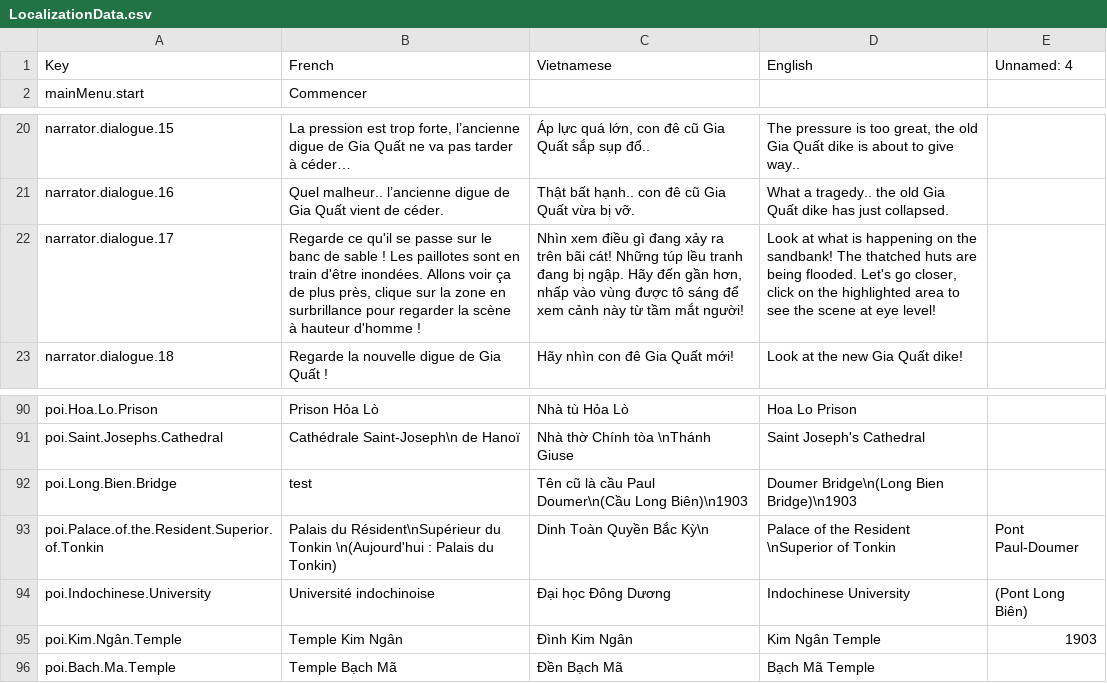
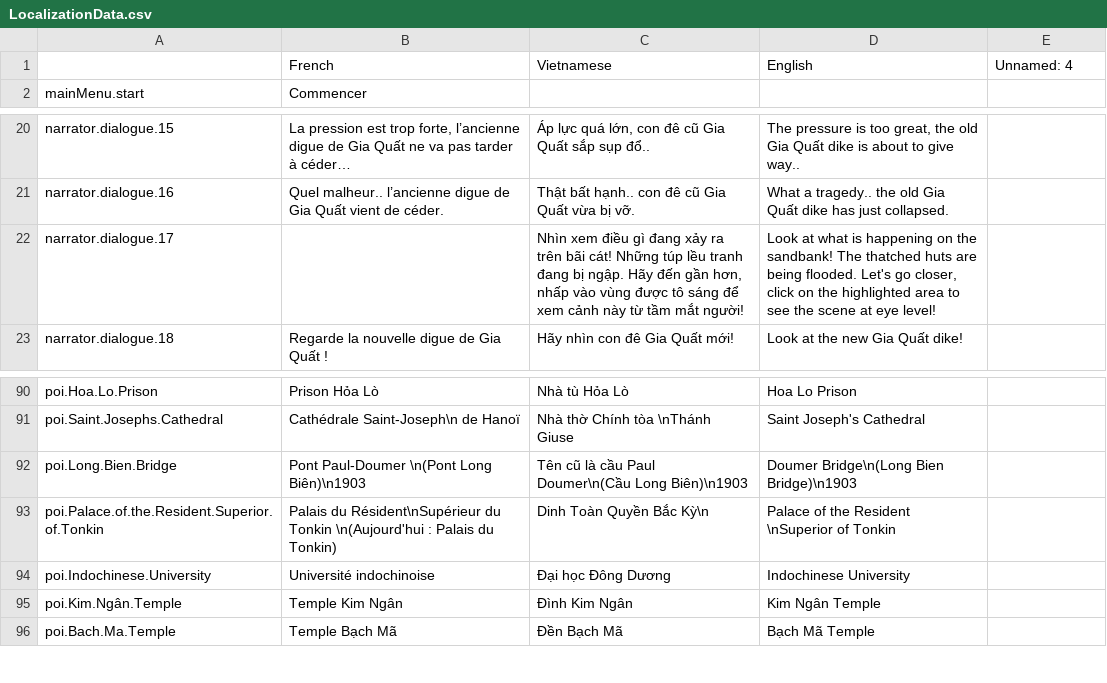
Before and after one commit to ACROSS-Lab/Hanoi_1926, a CSV file: Assets/Resources/Localization/LocalizationData.csv, drawn as a sheet; only a part is shown, gaps mark what is left out.

Commit message:
Fix localization data POI issue

```diff
--- a/Assets/Resources/Localization/LocalizationData.csv
+++ b/Assets/Resources/Localization/LocalizationData.csv
@@ -1,2 +1,2 @@
-Key,French,Vietnamese,English,Unnamed: 4
+ ,French,Vietnamese,English,Unnamed: 4
 mainMenu.start  ,Commencer,,,
@@ -21,3 +21,3 @@ narrator.dialogue.15,"La pression est trop forte, l’ancienne digue de Gia Qu
 narrator.dialogue.16,Quel malheur.. l’ancienne digue de Gia Quất vient de céder.,Thật bất hạnh.. con đê cũ Gia Quất vừa bị vỡ.,What a tragedy.. the old Gia Quất dike has just collapsed.,
-narrator.dialogue.17,"Regarde ce qu'il se passe sur le banc de sable ! Les paillotes sont en train d'être inondées. Allons voir ça de plus près, clique sur la zone en surbrillance pour regarder la scène à hauteur d'homme ! ","Nhìn xem điều gì đang xảy ra trên bãi cát! Những túp lều tranh đang bị ngập. Hãy đến gần hơn, nhấp vào vùng được tô sáng để xem cảnh này từ tầm mắt người!","Look at what is happening on the sandbank! The thatched huts are being flooded. Let's go closer, click on the highlighted area to see the scene at eye level!",
+narrator.dialogue.17, ,"Nhìn xem điều gì đang xảy ra trên bãi cát! Những túp lều tranh đang bị ngập. Hãy đến gần hơn, nhấp vào vùng được tô sáng để xem cảnh này từ tầm mắt người!","Look at what is happening on the sandbank! The thatched huts are being flooded. Let's go closer, click on the highlighted area to see the scene at eye level!",
 narrator.dialogue.18,Regarde la nouvelle digue de Gia Quất ! ,Hãy nhìn con đê Gia Quất mới!,Look at the new Gia Quất dike!,
@@ -91,6 +91,6 @@ poi.Hoa.Lo.Prison,Prison Hỏa Lò,Nhà tù Hỏa Lò,Hoa Lo Prison,
 poi.Saint.Josephs.Cathedral,Cathédrale Saint-Joseph\n de Hanoï,Nhà thờ Chính tòa \nThánh Giuse,Saint Joseph's Cathedral,
-poi.Long.Bien.Bridge,test,Tên cũ là cầu Paul Doumer\n(Cầu Long Biên)\n1903,Doumer Bridge\n(Long Bien Bridge)\n1903,
-poi.Palace.of.the.Resident.Superior.of.Tonkin,Palais du Résident\nSupérieur du Tonkin \n(Aujourd'hui : Palais du Tonkin),Dinh Toàn Quyền Bắc Kỳ\n,Palace of the Resident \nSuperior of Tonkin,Pont Paul-Doumer
-poi.Indochinese.University,Université indochinoise,Đại học Đông Dương ,Indochinese University,(Pont Long Biên)
-poi.Kim.Ngân.Temple,Temple Kim Ngân ,Đình Kim Ngân ,Kim Ngân Temple ,1903
+poi.Long.Bien.Bridge,Pont Paul-Doumer \n(Pont Long Biên)\n1903,Tên cũ là cầu Paul Doumer\n(Cầu Long Biên)\n1903,Doumer Bridge\n(Long Bien Bridge)\n1903,
+poi.Palace.of.the.Resident.Superior.of.Tonkin,Palais du Résident\nSupérieur du Tonkin \n(Aujourd'hui : Palais du Tonkin),Dinh Toàn Quyền Bắc Kỳ\n,Palace of the Resident \nSuperior of Tonkin,
+poi.Indochinese.University,Université indochinoise,Đại học Đông Dương ,Indochinese University,
+poi.Kim.Ngân.Temple,Temple Kim Ngân ,Đình Kim Ngân ,Kim Ngân Temple ,
 poi.Bach.Ma.Temple,Temple Bạch Mã,Đền Bạch Mã,Bạch Mã Temple,
```
